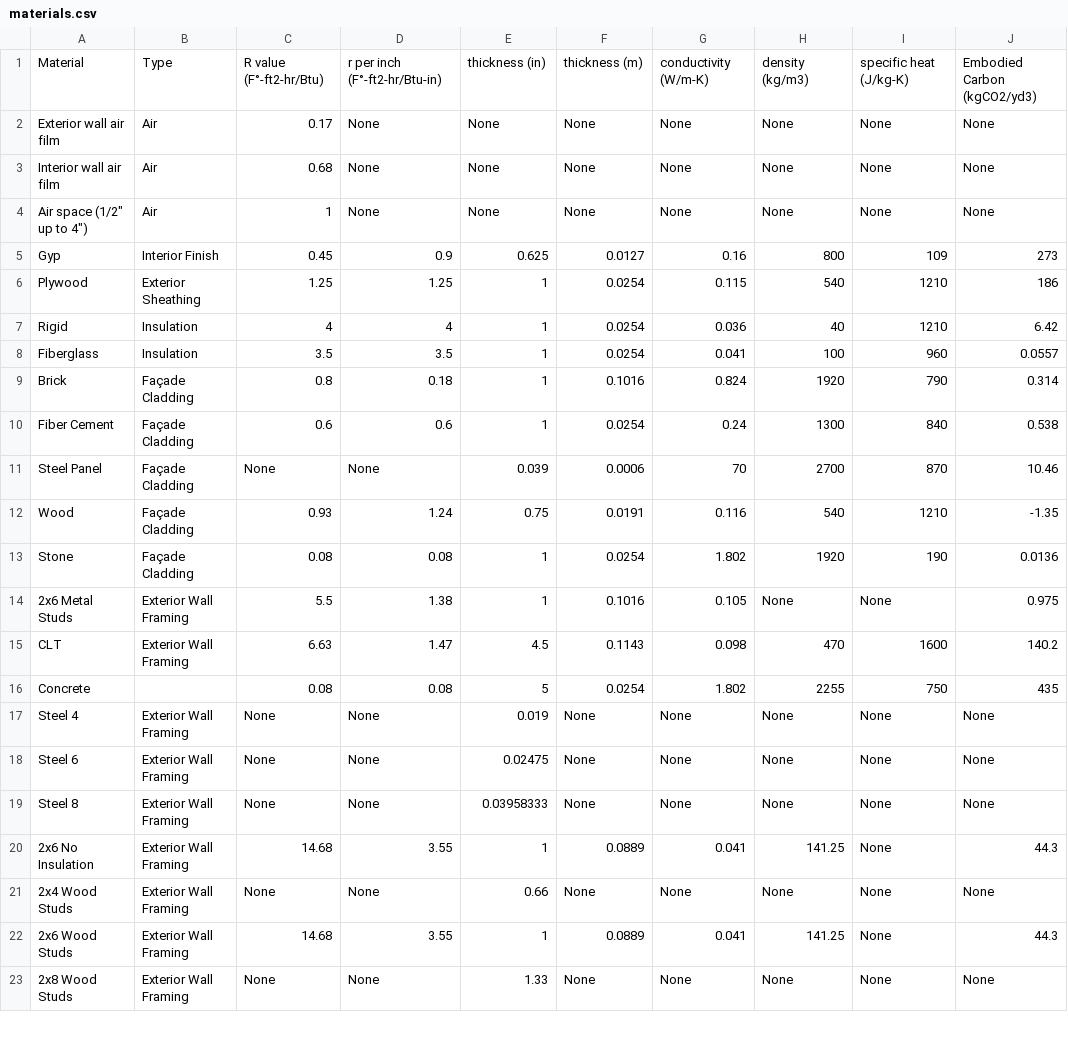
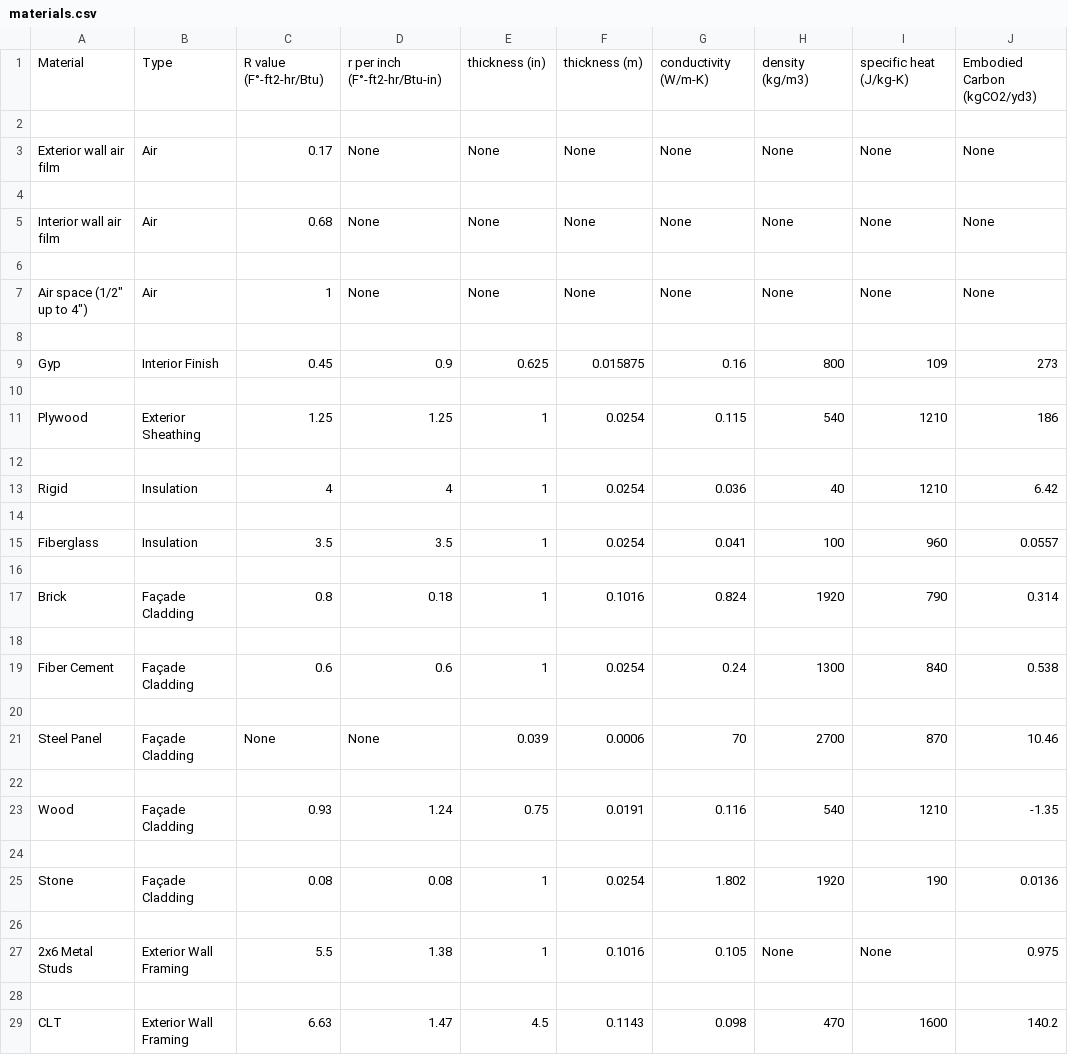
Before and after one commit to Design-Machine-Group/studio2021, a CSV file: data/materials.csv, drawn as a sheet; only a part is shown; the shorter side is filled out with more unchanged rows; the diff covers the shown part only.

```diff
--- a/data/materials.csv
+++ b/data/materials.csv
@@ -1,15 +1,29 @@
 Material,Type,R value (F°-ft2-hr/Btu),r per inch (F°-ft2-hr/Btu-in),thickness (in),thickness (m),conductivity (W/m-K),density (kg/m3),specific heat (J/kg-K),Embodied Carbon (kgCO2/yd3)
+
 Exterior wall air film,Air,0.17,None,None,None,None,None,None,None
+
 Interior wall air film,Air,0.68,None,None,None,None,None,None,None
+
 "Air space (1/2"" up to 4"")",Air,1,None,None,None,None,None,None,None
-Gyp,Interior Finish,0.45,0.9,0.625,0.0127,0.16,800,109,273
+
+Gyp,Interior Finish,0.45,0.9,0.625,0.015875,0.16,800,109,273
+
 Plywood,Exterior Sheathing,1.25,1.25,1,0.0254,0.115,540,1210,186
+
 Rigid,Insulation,4,4,1,0.0254,0.036,40,1210,6.42
+
 Fiberglass,Insulation,3.5,3.5,1,0.0254,0.041,100,960,0.0557
+
 Brick,Façade Cladding,0.8,0.18,1,0.1016,0.824,1920,790,0.314
+
 Fiber Cement,Façade Cladding,0.6,0.6,1,0.0254,0.24,1300,840,0.538
+
 Steel Panel,Façade Cladding,None,None,0.039,0.0006,70,2700,870,10.46
+
 Wood,Façade Cladding,0.93,1.24,0.75,0.0191,0.116,540,1210,-1.35
+
 Stone,Façade Cladding,0.08,0.08,1,0.0254,1.802,1920,190,0.0136
+
 2x6 Metal Studs,Exterior Wall Framing,5.5,1.38,1,0.1016,0.105,None,None,0.975
+
 CLT,Exterior Wall Framing,6.63,1.47,4.5,0.1143,0.098,470,1600,140.2
```
Also changed, not shown: 33 added rows and 1 edited cell elsewhere in this file, 1 other file.
